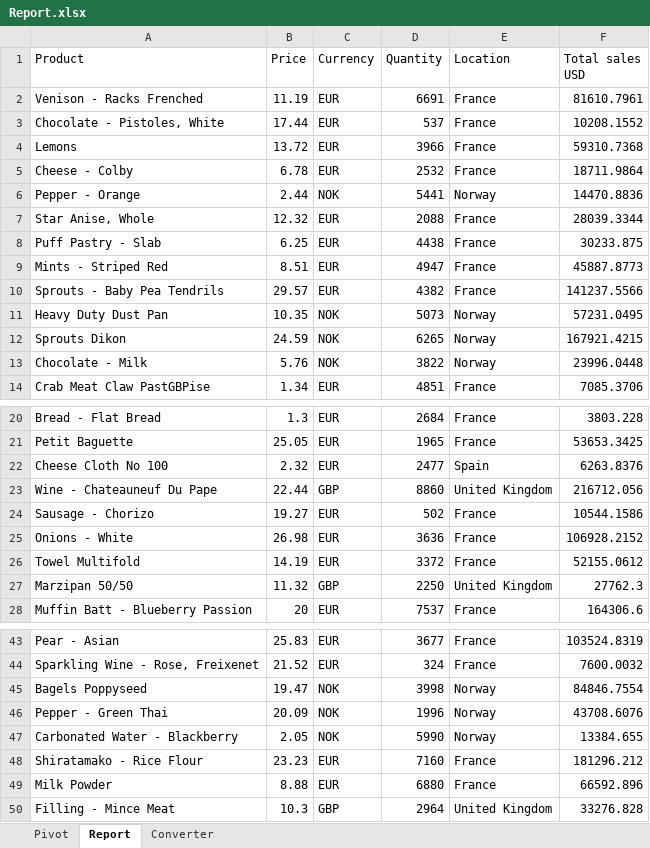
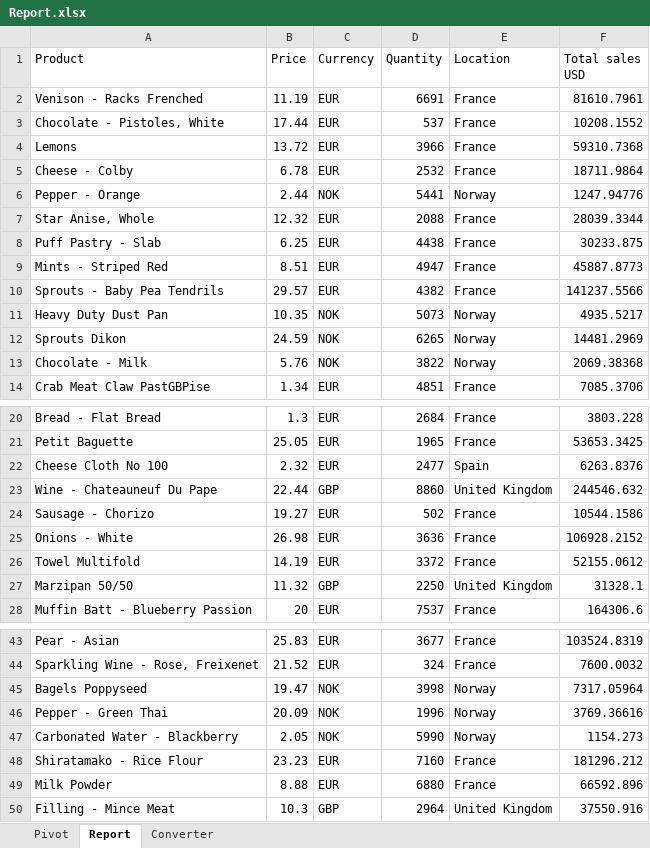
Before and after one commit to mszydlowski82/UIPath, an Excel workbook: UIStudiox/Currency-Converter_Working-Files/Currency_converter/Report.xlsx, sheet Report, drawn as a sheet; only a part is shown, gaps mark what is left out; values as stored, in another font and other column widths than the file's, no borders; the diff covers the shown part only; the diff names each change by its address in the sheet, - before the commit and + after, or states it on an @@ line.

Commit message:
Total sales USD

```diff
--- a/UIStudiox/Currency-Converter_Working-Files/Currency_converter/Report.xlsx (sheet Report)
+++ b/UIStudiox/Currency-Converter_Working-Files/Currency_converter/Report.xlsx (sheet Report)
-F6 (Total sales USD): 14470.8836
+F6 (Total sales USD): 1247.94776
-F11 (Total sales USD): 57231.0495
+F11 (Total sales USD): 4935.5217
-F12 (Total sales USD): 167921.4215
+F12 (Total sales USD): 14481.2969
-F13 (Total sales USD): 23996.0448
+F13 (Total sales USD): 2069.38368
-F23 (Total sales USD): 216712.056
+F23 (Total sales USD): 244546.632
-F27 (Total sales USD): 27762.3
+F27 (Total sales USD): 31328.1
-F45 (Total sales USD): 84846.7554
+F45 (Total sales USD): 7317.05964
-F46 (Total sales USD): 43708.6076
+F46 (Total sales USD): 3769.36616
-F47 (Total sales USD): 13384.655
+F47 (Total sales USD): 1154.273
-F50 (Total sales USD): 33276.828
+F50 (Total sales USD): 37550.916
```
Also changed, not shown: 1 edited cell elsewhere in this sheet, 2 other files.
